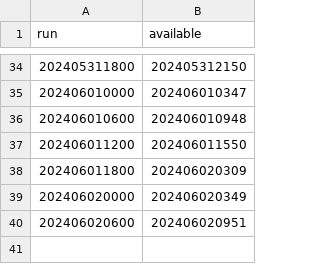
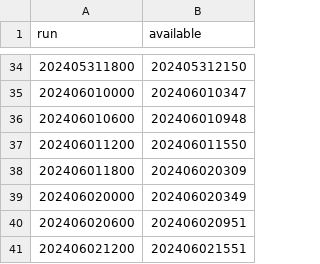
Before and after one commit to srmullens/jet_stream_bot, a CSV file: model_available.csv, drawn as a sheet; only a part is shown, gaps mark what is left out.

Commit message:
Add changes

```diff
--- a/model_available.csv
+++ b/model_available.csv
@@ -40 +40,2 @@ run,available
 202406020600,202406020951
+202406021200,202406021551
```
